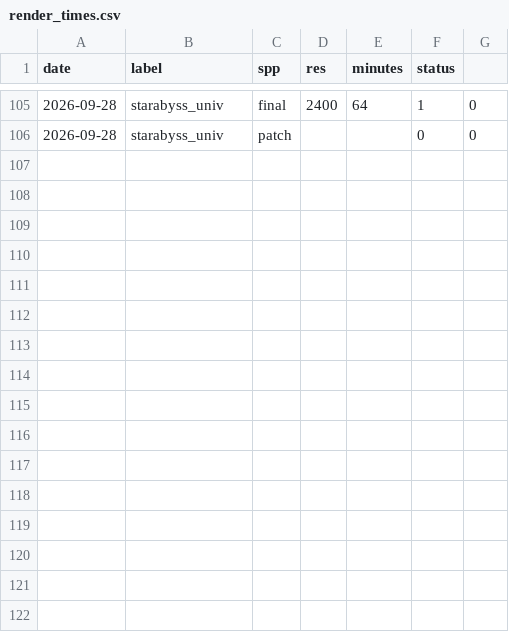
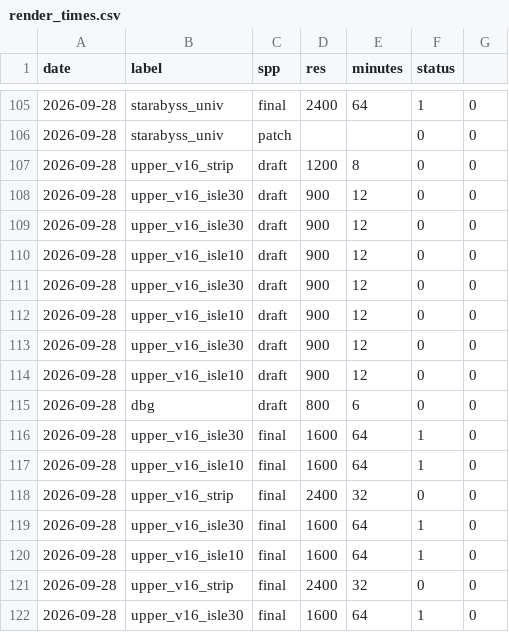
Before and after one commit to kcgoofee-jpg/my-tavern-experiments, a CSV file: logs/render_times.csv, drawn as a sheet; only a part is shown, gaps mark what is left out.

```diff
--- a/logs/render_times.csv
+++ b/logs/render_times.csv
@@ -106 +106,17 @@ date,label,spp,res,minutes,status
 2026-09-28,starabyss_univ,patch,,,0,0
+2026-09-28,upper_v16_strip,draft,1200,8,0,0
+2026-09-28,upper_v16_isle30,draft,900,12,0,0
+2026-09-28,upper_v16_isle30,draft,900,12,0,0
+2026-09-28,upper_v16_isle10,draft,900,12,0,0
+2026-09-28,upper_v16_isle30,draft,900,12,0,0
+2026-09-28,upper_v16_isle10,draft,900,12,0,0
+2026-09-28,upper_v16_isle30,draft,900,12,0,0
+2026-09-28,upper_v16_isle10,draft,900,12,0,0
+2026-09-28,dbg,draft,800,6,0,0
+2026-09-28,upper_v16_isle30,final,1600,64,1,0
+2026-09-28,upper_v16_isle10,final,1600,64,1,0
+2026-09-28,upper_v16_strip,final,2400,32,0,0
+2026-09-28,upper_v16_isle30,final,1600,64,1,0
+2026-09-28,upper_v16_isle10,final,1600,64,1,0
+2026-09-28,upper_v16_strip,final,2400,32,0,0
+2026-09-28,upper_v16_isle30,final,1600,64,1,0
```
Also changed, not shown: 13 other files.
